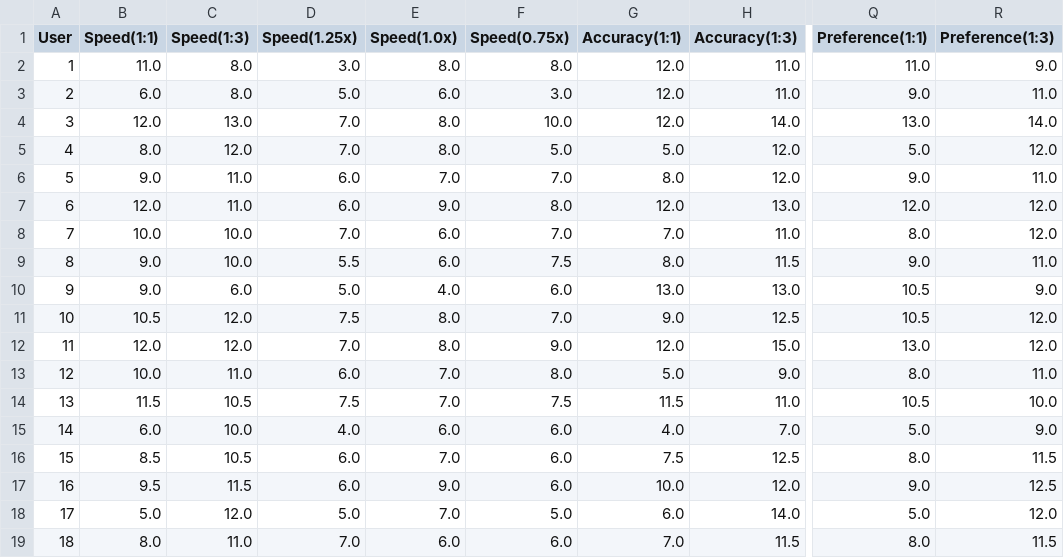
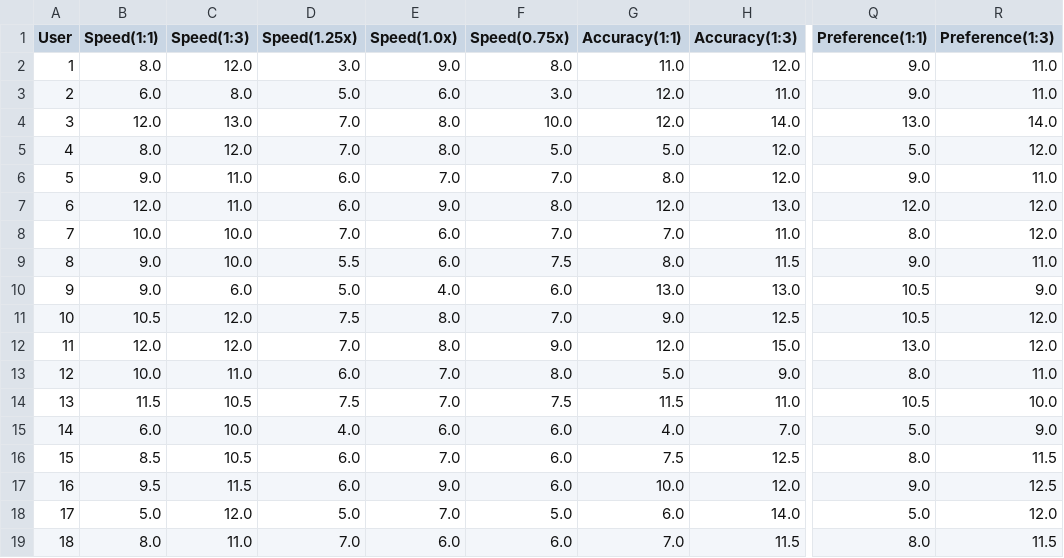
Before and after one commit to coolyangzc/IndirectGestureKeyboard_UserStudy, a CSV file: Study3/questionnaire/Questionnaire_Study1_format.csv, drawn as a sheet; only a part is shown, gaps mark what is left out; the diff names each change by its address in the sheet, - before the commit and + after, or states it on an @@ line.

```diff
--- a/Study3/questionnaire/Questionnaire_Study1_format.csv
+++ b/Study3/questionnaire/Questionnaire_Study1_format.csv
-B2 (Speed(1:1)): 11.0
+B2 (Speed(1:1)): 8.0
-C2 (Speed(1:3)): 8.0
+C2 (Speed(1:3)): 12.0
-E2 (Speed(1.0x)): 8.0
+E2 (Speed(1.0x)): 9.0
-G2 (Accuracy(1:1)): 12.0
+G2 (Accuracy(1:1)): 11.0
-H2 (Accuracy(1:3)): 11.0
+H2 (Accuracy(1:3)): 12.0
-Q2 (Preference(1:1)): 11.0
+Q2 (Preference(1:1)): 9.0
-R2 (Preference(1:3)): 9.0
+R2 (Preference(1:3)): 11.0
```
Also changed, not shown: Study3/questionnaire/Questionnaire_Study1.csv, Study3/questionnaire/Questionnaire_Study1_chart.csv, 3 other files.
